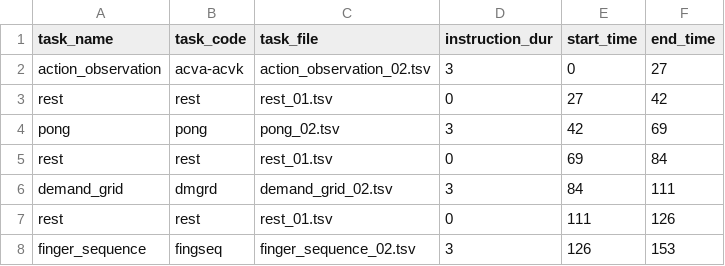
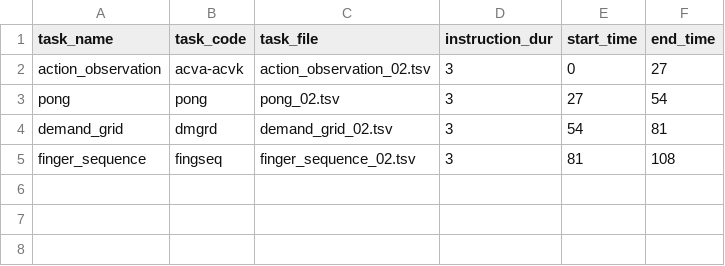
Before and after one commit to meganmarkiewicz/MultiTaskBattery_7TProject, a TSV file: experiments/7TP/run_files/run_02.tsv, drawn as a sheet.

Commit message:
remove rest

```diff
--- a/experiments/7TP/run_files/run_02.tsv
+++ b/experiments/7TP/run_files/run_02.tsv
@@ -2,7 +2,4 @@ task_name	task_code	task_file	instruction_dur	start_time	end_time
 action_observation	acva-acvk	action_observation_02.tsv	3	0	27
-rest	rest	rest_01.tsv	0	27	42
-pong	pong	pong_02.tsv	3	42	69
-rest	rest	rest_01.tsv	0	69	84
-demand_grid	dmgrd	demand_grid_02.tsv	3	84	111
-rest	rest	rest_01.tsv	0	111	126
-finger_sequence	fingseq	finger_sequence_02.tsv	3	126	153
+pong	pong	pong_02.tsv	3	27	54
+demand_grid	dmgrd	demand_grid_02.tsv	3	54	81
+finger_sequence	fingseq	finger_sequence_02.tsv	3	81	108
```
Also changed, not shown: experiments/7TP/run_files/run_03.tsv, experiments/7TP/run_files/run_04.tsv, 4 other files.
